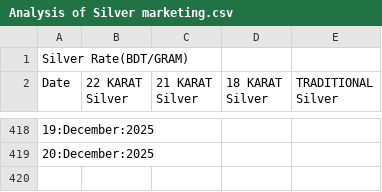
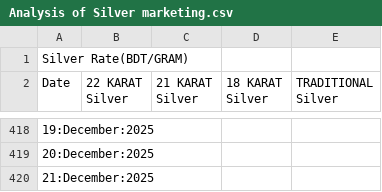
Before and after one commit to niaz86/Silver_Gold_price, a CSV file: Analysis of Silver marketing.csv, drawn as a sheet; only a part is shown, gaps mark what is left out; the diff names each change by its address in the sheet, - before the commit and + after, or states it on an @@ line.

```diff
--- a/Analysis of Silver marketing.csv
+++ b/Analysis of Silver marketing.csv
+row 420: 21:December:2025
```
Also changed, not shown: Analysis of Gold marketing.csv.
